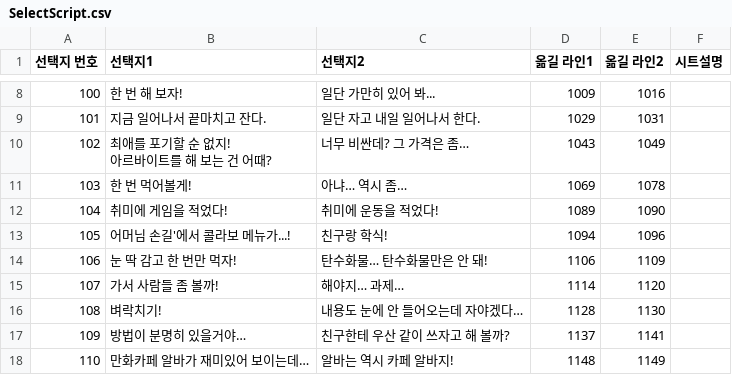
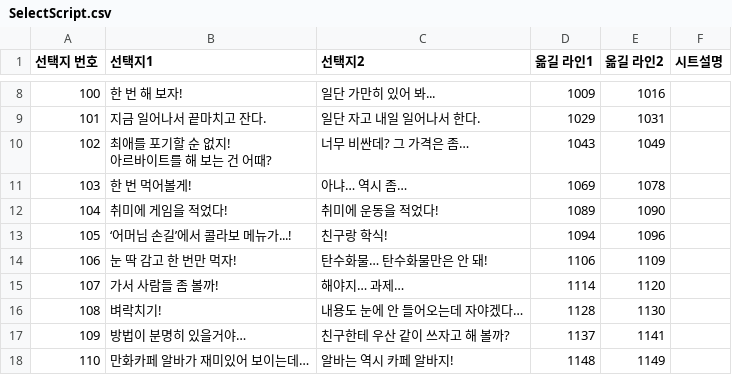
Before and after one commit to szxooliz/RaisingStudent2, a CSV file: Assets/Resources/CSV/SelectScript.csv, drawn as a sheet; only a part is shown, gaps mark what is left out; the diff names each change by its address in the sheet, - before the commit and + after, or states it on an @@ line.

```diff
--- a/Assets/Resources/CSV/SelectScript.csv
+++ b/Assets/Resources/CSV/SelectScript.csv
-B13 (선택지1): 어머님 손길'에서 콜라보 메뉴가...!
+B13 (선택지1): ‘어머님 손길’에서 콜라보 메뉴가...!
```
Also changed, not shown: Assets/Resources/CSV/EventScript.csv, 2 other files.
